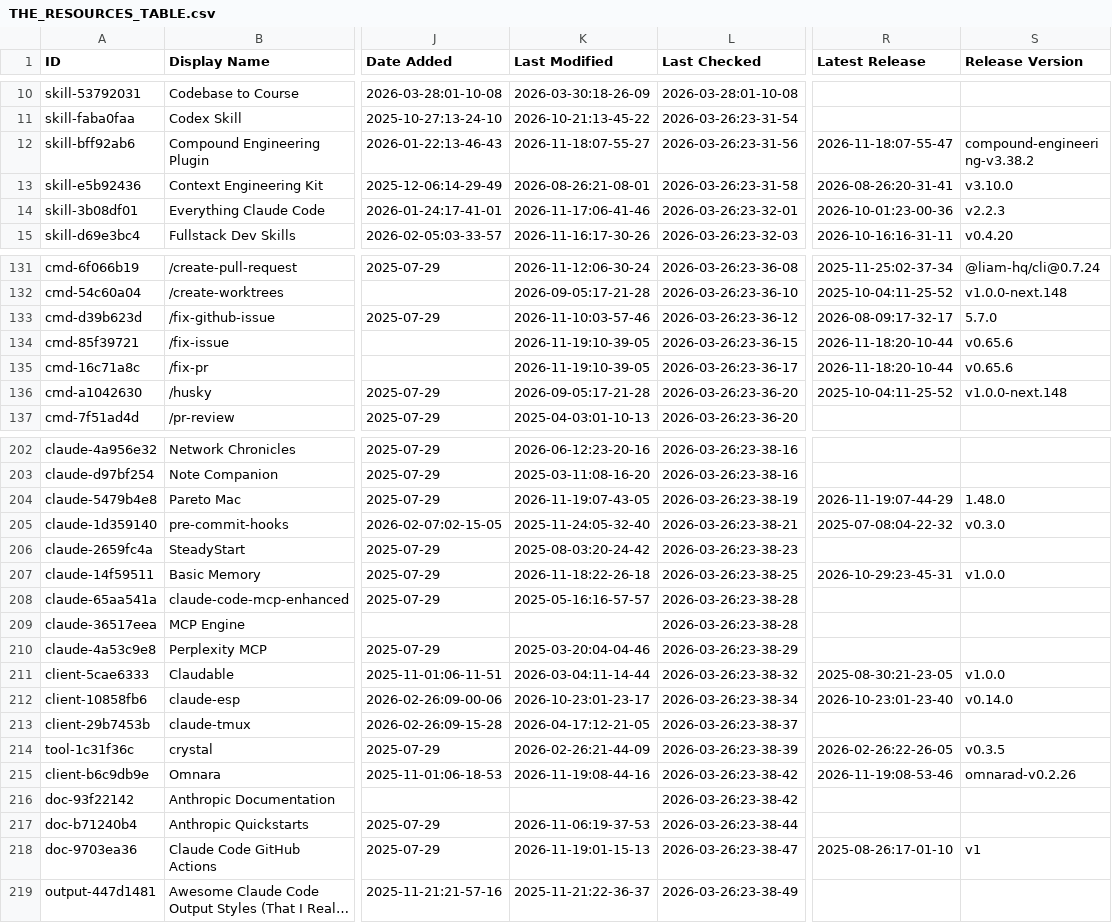
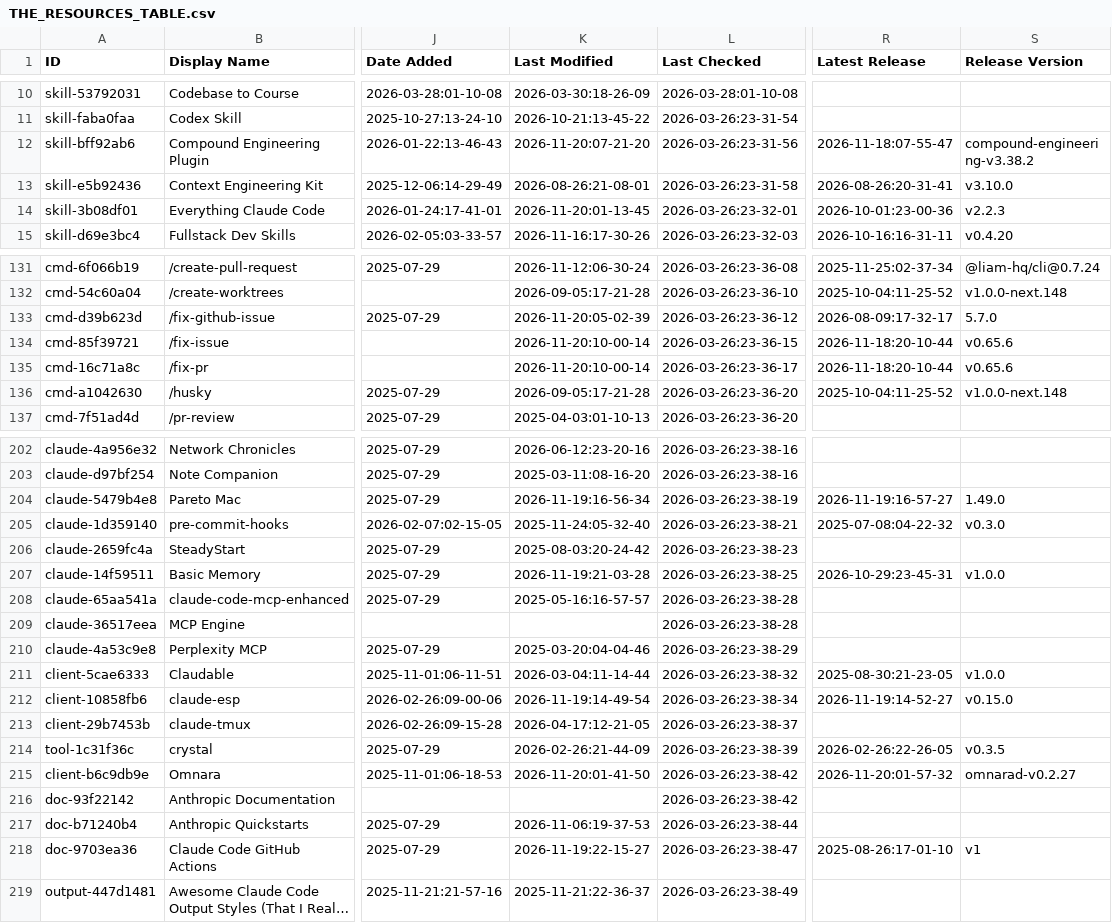
Before and after one commit to sasakiblog26-lgtm/awesome-claude-code, a CSV file: THE_RESOURCES_TABLE.csv, drawn as a sheet; only a part is shown, gaps mark what is left out; long unchanged cells end in …; the diff covers the shown part only; the diff names each change by its address in the sheet, - before the commit and + after, or states it on an @@ line.

```diff
--- a/THE_RESOURCES_TABLE.csv
+++ b/THE_RESOURCES_TABLE.csv
-K12 (Last Modified): 2026-11-18:07-55-27
+K12 (Last Modified): 2026-11-20:07-21-20
-K14 (Last Modified): 2026-11-17:06-41-46
+K14 (Last Modified): 2026-11-20:01-13-45
-K133 (Last Modified): 2026-11-10:03-57-46
+K133 (Last Modified): 2026-11-20:05-02-39
-K134:K135 (Last Modified): 2026-11-19:10-39-05
+K134:K135 (Last Modified): 2026-11-20:10-00-14
-K204 (Last Modified): 2026-11-19:07-43-05
+K204 (Last Modified): 2026-11-19:16-56-34
-R204 (Latest Release): 2026-11-19:07-44-29
+R204 (Latest Release): 2026-11-19:16-57-27
-S204 (Release Version): 1.48.0
+S204 (Release Version): 1.49.0
-K207 (Last Modified): 2026-11-18:22-26-18
+K207 (Last Modified): 2026-11-19:21-03-28
-K212 (Last Modified): 2026-10-23:01-23-17
+K212 (Last Modified): 2026-11-19:14-49-54
-R212 (Latest Release): 2026-10-23:01-23-40
+R212 (Latest Release): 2026-11-19:14-52-27
-S212 (Release Version): v0.14.0
+S212 (Release Version): v0.15.0
-K215 (Last Modified): 2026-11-19:08-44-16
+K215 (Last Modified): 2026-11-20:01-41-50
-R215 (Latest Release): 2026-11-19:08-53-46
+R215 (Latest Release): 2026-11-20:01-57-32
-S215 (Release Version): omnarad-v0.2.26
+S215 (Release Version): omnarad-v0.2.27
-K218 (Last Modified): 2026-11-19:01-15-13
+K218 (Last Modified): 2026-11-19:22-15-27
```
Also changed, not shown: 53 edited cells elsewhere in this file.
